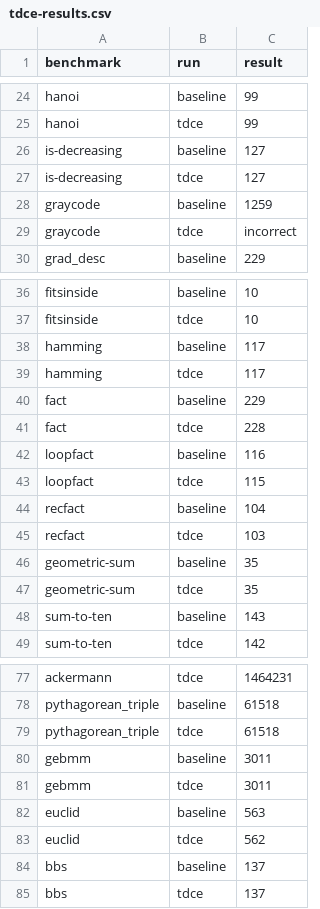
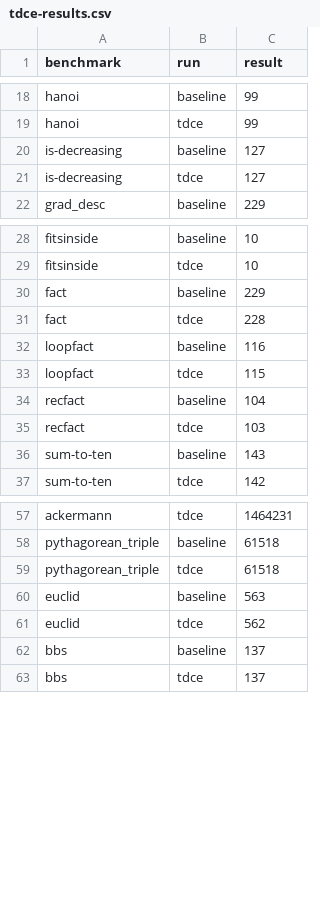
Before and after one commit to tobiwg/bril, a CSV file: cs6120/Task2/tdce-results.csv, drawn as a sheet; only a part is shown, gaps mark what is left out; the diff covers the shown part only.

```diff
--- a/cs6120/Task2/tdce-results.csv
+++ b/cs6120/Task2/tdce-results.csv
@@ -27,4 +21,2 @@ is-decreasing,baseline,127
 is-decreasing,tdce,127
-graycode,baseline,1259
-graycode,tdce,incorrect
 grad_desc,baseline,229
@@ -37,4 +29,2 @@ fitsinside,baseline,10
 fitsinside,tdce,10
-hamming,baseline,117
-hamming,tdce,117
 fact,baseline,229
@@ -45,4 +35,2 @@ recfact,baseline,104
 recfact,tdce,103
-geometric-sum,baseline,35
-geometric-sum,tdce,35
 sum-to-ten,baseline,143
@@ -79,4 +59,2 @@ pythagorean_triple,baseline,61518
 pythagorean_triple,tdce,61518
-gebmm,baseline,3011
-gebmm,tdce,3011
 euclid,baseline,563
```
Also changed, not shown: 28 removed rows and 2 edited cells elsewhere in this file, cs6120/Task2/lvn-results.csv, cs6120/Task2/tdce_performance_analysis.csv, 6 other files.
